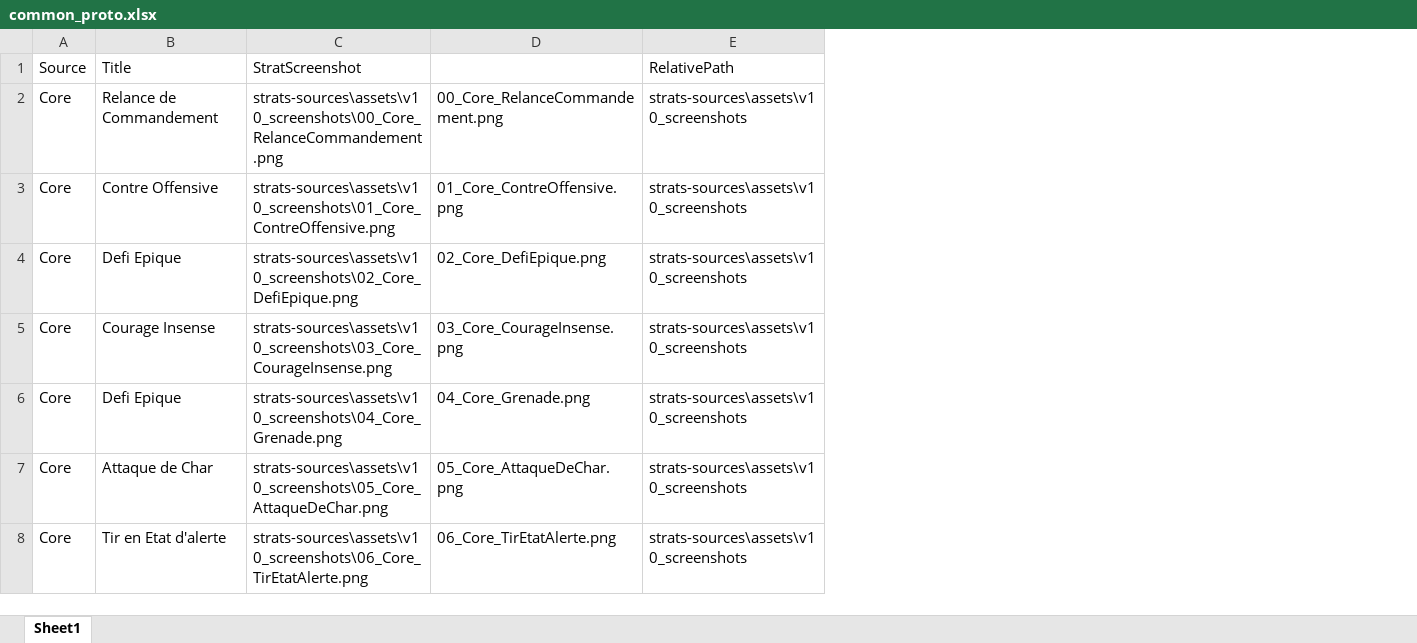
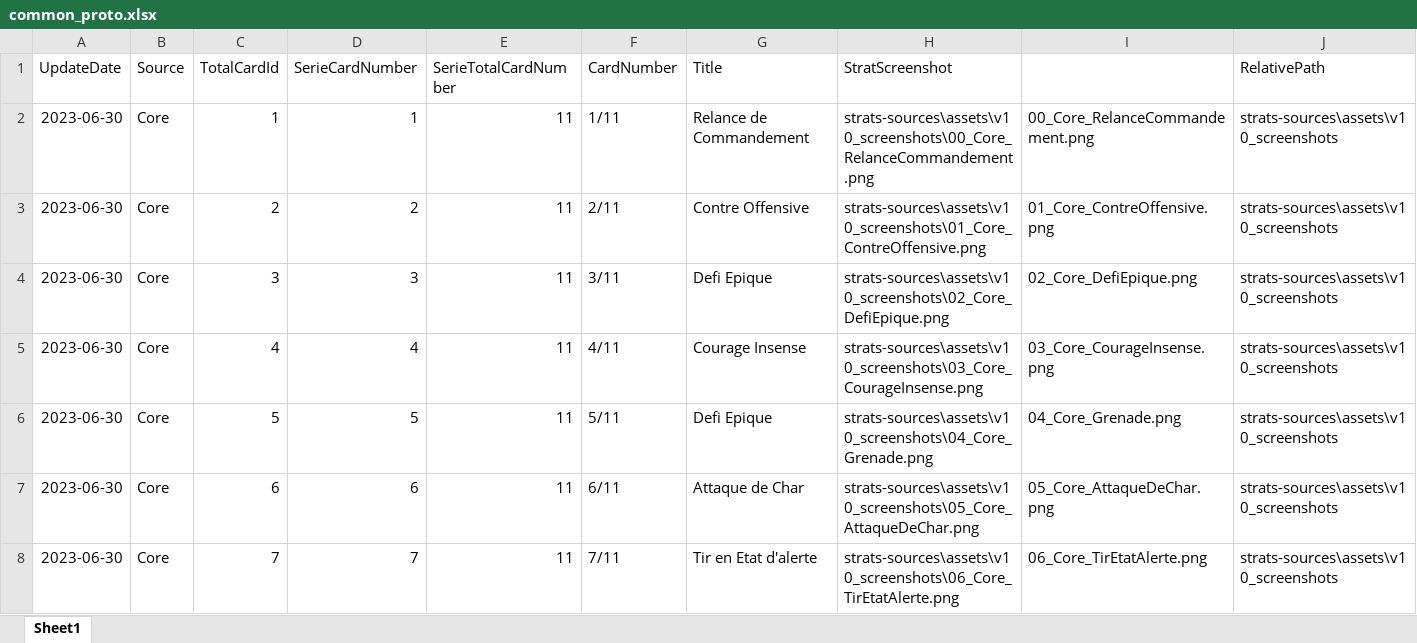
Before and after one commit to macreiben-dev/w40k-strat-card, an Excel workbook: strats-sources/common_proto.xlsx, sheet Sheet1, drawn as a sheet; only a part is shown; values as stored, in another font and other column widths than the file's, no borders; the diff covers the shown part only; the diff names each change by its address in the sheet, - before the commit and + after, or states it on an @@ line.

```diff
--- a/strats-sources/common_proto.xlsx (sheet Sheet1)
+++ b/strats-sources/common_proto.xlsx (sheet Sheet1)
+column A (UpdateDate), rows 2-8: all 2023-06-30
+column C (TotalCardId), rows 2-8: 1 | 2 | 3 | 4 | 5 | 6 | 7
+column D (SerieCardNumber), rows 2-8: 1 | 2 | 3 | 4 | 5 | 6 | 7
+column E (SerieTotalCardNumber), rows 2-8: all 11
+column F (CardNumber), rows 2-8: 1/11 | 2/11 | 3/11 | 4/11 | 5/11 | 6/11 | 7/11
```
Also changed, not shown: 6 added rows elsewhere in this sheet, formulas that keep their value, 7 other files.
